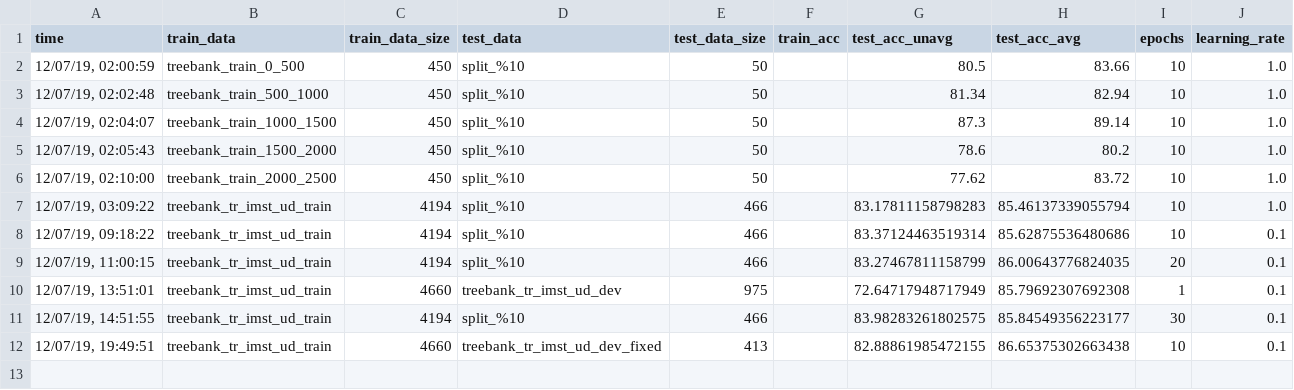
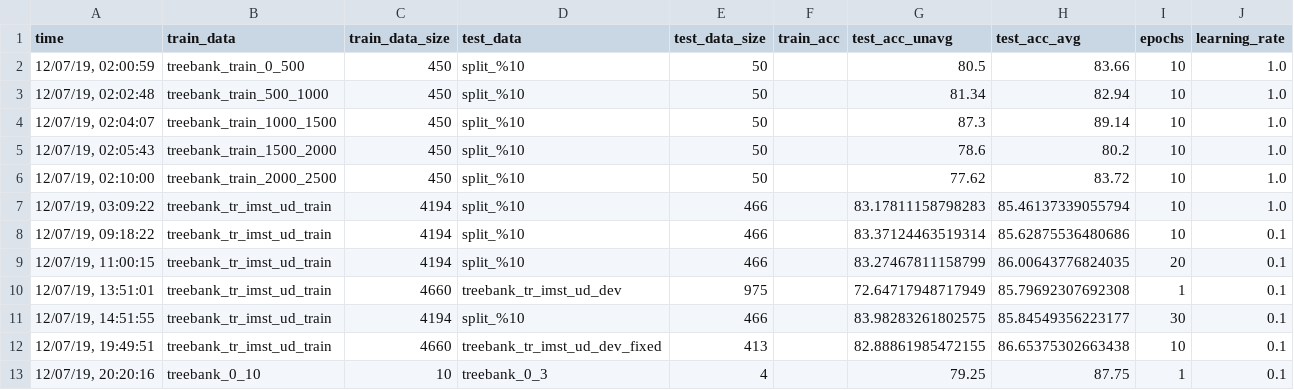
Before and after one commit to TolgaKayadelen/Neural_MSTParser, a TSV file: model/experiments/labeler_exp.tsv, drawn as a sheet; the diff names each change by its address in the sheet, - before the commit and + after, or states it on an @@ line.

```diff
--- a/model/experiments/labeler_exp.tsv
+++ b/model/experiments/labeler_exp.tsv
+row 13: 12/07/19, 20:20:16 | treebank_0_10 | 10 | treebank_0_3 | 4 |  | 79.25 | 87.75 | 1 | 0.1
```
Also changed, not shown: 2 other files.
